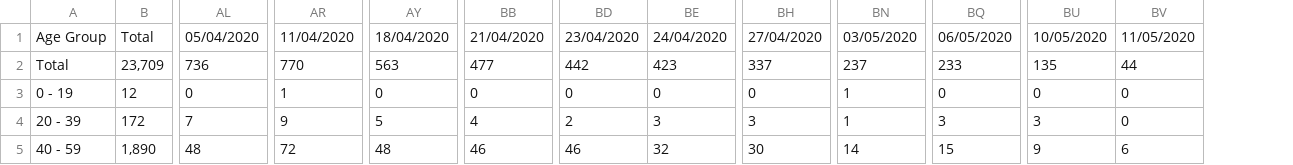
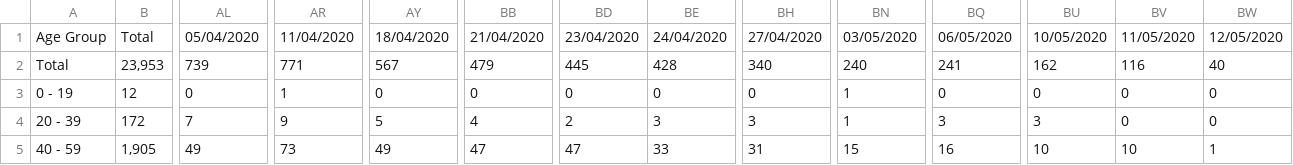
Before and after one commit to ericchee08/COVID-19-DASHBOARD-UK, a CSV file: data/COVID-19 - Total Death By Age.csv, drawn as a sheet; only a part is shown, gaps mark what is left out; the diff covers the shown part only; the diff names each change by its address in the sheet, - before the commit and + after, or states it on an @@ line.

```diff
--- a/data/COVID-19 - Total Death By Age.csv
+++ b/data/COVID-19 - Total Death By Age.csv
+column BW, rows 1-5: 12/05/2020 | 40 | 0 | 0 | 1
-B2: 23,709
+B2: 23,953
-AL2: 736
+AL2: 739
-AR2: 770
+AR2: 771
-AY2: 563
+AY2: 567
-BB2: 477
+BB2: 479
-BD2: 442
+BD2: 445
-BE2: 423
+BE2: 428
-BH2: 337
+BH2: 340
-BN2: 237
+BN2: 240
-BQ2: 233
+BQ2: 241
-BU2: 135
+BU2: 162
-BV2: 44
+BV2: 116
-B5: 1,890
+B5: 1,905
-AL5: 48
+AL5: 49
-AR5: 72
+AR5: 73
-AY5: 48
+AY5: 49
-BB5: 46
+BB5: 47
-BD5: 46
+BD5: 47
-BE5: 32
+BE5: 33
-BH5: 30
+BH5: 31
-BN5: 14
+BN5: 15
-BQ5: 15
+BQ5: 16
-BU5: 9
+BU5: 10
-BV5: 6
+BV5: 10
```
Also changed, not shown: 65 edited cells elsewhere in this file, data/COVID-19 - Total Deaths By Region.csv.
